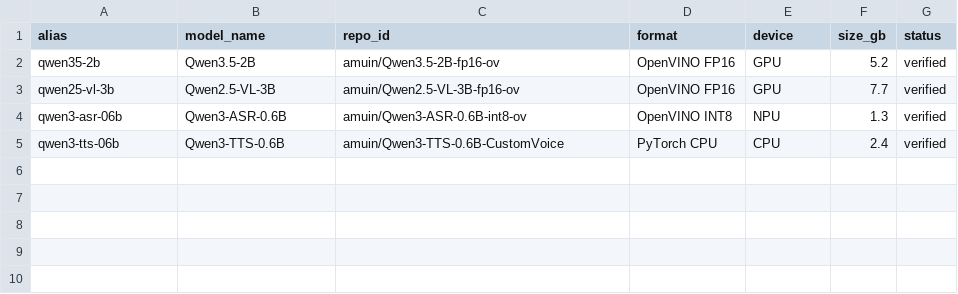
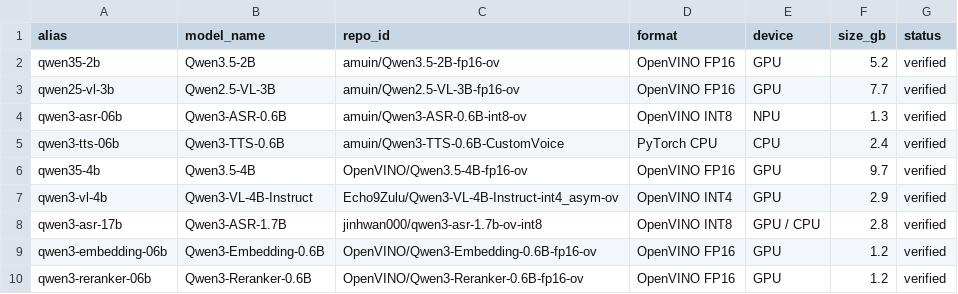
Before and after one commit to amuin-2hz/ai-stack-for-intel, a CSV file: configs/model_catalog.csv, drawn as a sheet.

Commit message:
feat: add new OpenVINO model runtimes

```diff
--- a/configs/model_catalog.csv
+++ b/configs/model_catalog.csv
@@ -5 +5,6 @@ qwen3-asr-06b,Qwen3-ASR-0.6B,amuin/Qwen3-ASR-0.6B-int8-ov,OpenVINO INT8,NPU,1.3,
 qwen3-tts-06b,Qwen3-TTS-0.6B,amuin/Qwen3-TTS-0.6B-CustomVoice,PyTorch CPU,CPU,2.4,verified
+qwen35-4b,Qwen3.5-4B,OpenVINO/Qwen3.5-4B-fp16-ov,OpenVINO FP16,GPU,9.7,verified
+qwen3-vl-4b,Qwen3-VL-4B-Instruct,Echo9Zulu/Qwen3-VL-4B-Instruct-int4_asym-ov,OpenVINO INT4,GPU,2.9,verified
+qwen3-asr-17b,Qwen3-ASR-1.7B,jinhwan000/qwen3-asr-1.7b-ov-int8,OpenVINO INT8,GPU / CPU,2.8,verified
+qwen3-embedding-06b,Qwen3-Embedding-0.6B,OpenVINO/Qwen3-Embedding-0.6B-fp16-ov,OpenVINO FP16,GPU,1.2,verified
+qwen3-reranker-06b,Qwen3-Reranker-0.6B,OpenVINO/Qwen3-Reranker-0.6B-fp16-ov,OpenVINO FP16,GPU,1.2,verified
```
Also changed, not shown: 29 other files.
